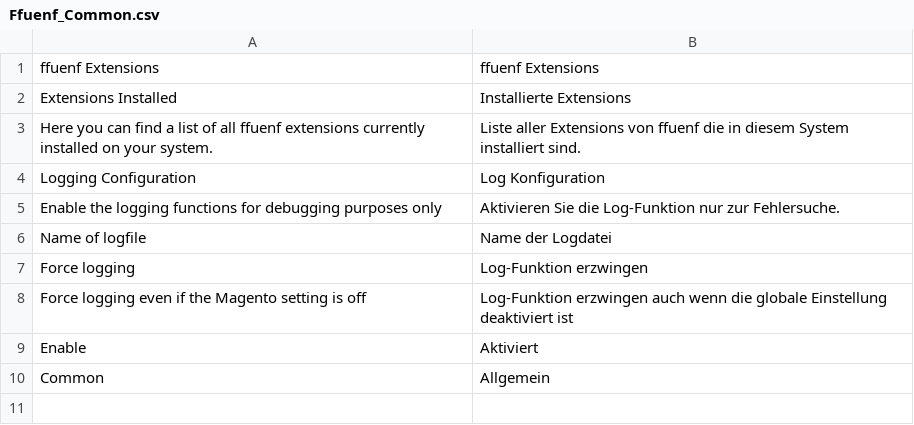
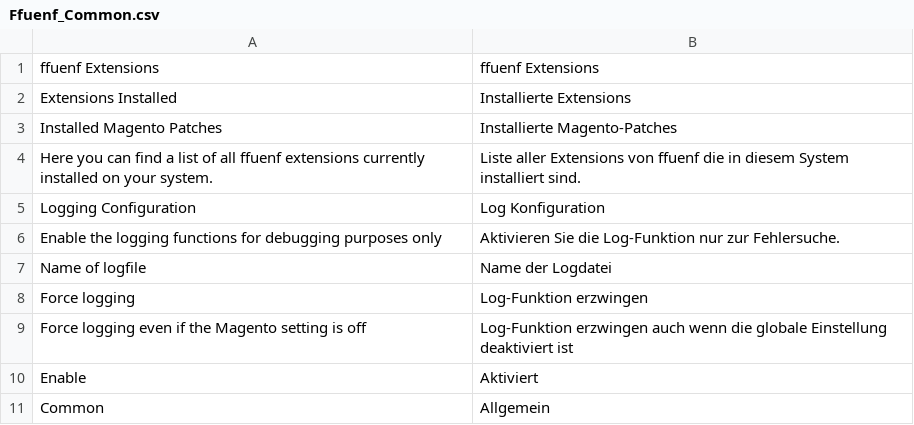
Before and after one commit to ffuenf/Ffuenf_Common, a CSV file: app/locale/de_DE/Ffuenf_Common.csv, drawn as a sheet; the diff names each change by its address in the sheet, - before the commit and + after, or states it on an @@ line.

Commit message:
add system information on installed magento-patches

```diff
--- a/app/locale/de_DE/Ffuenf_Common.csv
+++ b/app/locale/de_DE/Ffuenf_Common.csv
+row 3: Installed Magento Patches | Installierte Magento-Patches
```
Also changed, not shown: 2 other files.
